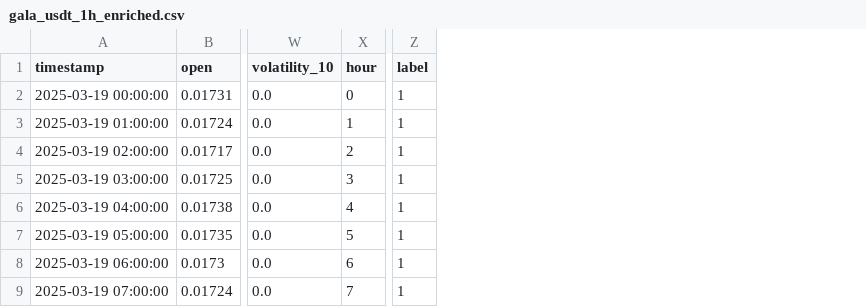
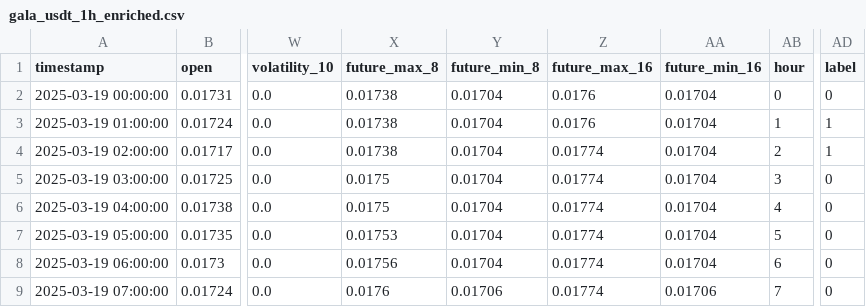
Before and after one commit to MarwanAlsiddiq/mlue, a CSV file: data/processed/gala_usdt_1h_enriched.csv, drawn as a sheet; only a part is shown, gaps mark what is left out; addresses are those after the commit; the diff names each change by its address in the sheet, - before the commit and + after, or states it on an @@ line.

```diff
--- a/data/processed/gala_usdt_1h_enriched.csv
+++ b/data/processed/gala_usdt_1h_enriched.csv
+column X (future_max_8), rows 2-9: 0.01738 | 0.01738 | 0.01738 | 0.0175 | 0.0175 | 0.01753 | 0.01756 | 0.0176
+column Y (future_min_8), rows 2-9: 0.01704 | 0.01704 | 0.01704 | 0.01704 | 0.01704 | 0.01704 | 0.01704 | 0.01706
+column Z (future_max_16), rows 2-9: 0.0176 | 0.0176 | 0.01774 | 0.01774 | 0.01774 | 0.01774 | 0.01774 | 0.01774
+column AA (future_min_16), rows 2-9: 0.01704 | 0.01704 | 0.01704 | 0.01704 | 0.01704 | 0.01704 | 0.01704 | 0.01706
-AD2 (label): 1
+AD2 (label): 0
-AD5:AD9 (label): 1
+AD5:AD9 (label): 0
```
Also changed, not shown: data/processed/bitcoin_usdt_15m_enriched.csv, data/processed/bitcoin_usdt_1h_enriched.csv, 11 other files.
